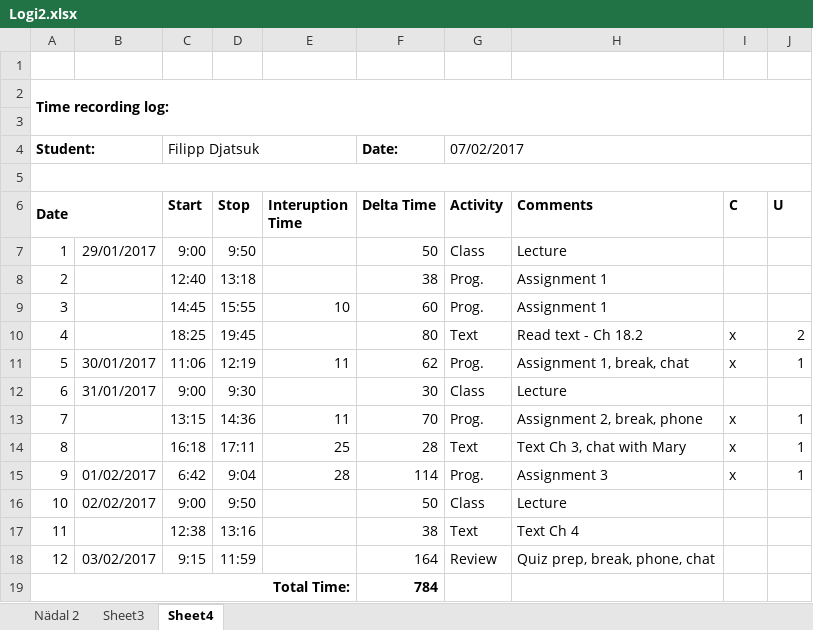
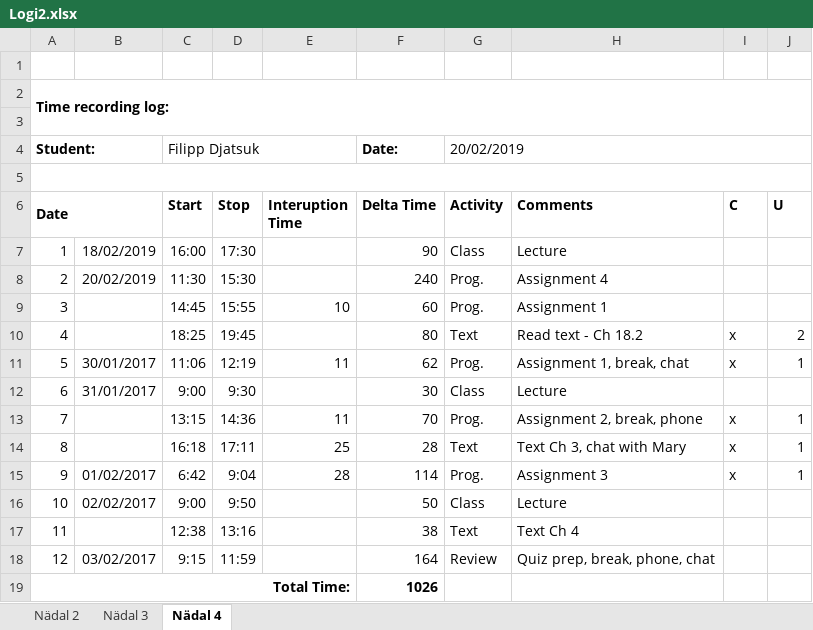
Before and after one commit to filipp1212/ISA2, an Excel workbook: Logs/Logi2.xlsx, sheet Nädal 4, drawn as a sheet; values as stored, in another font and other column widths than the file's, no borders; the diff names each change by its address in the sheet, - before the commit and + after, or states it on an @@ line.

```diff
--- a/Logs/Logi2.xlsx (sheet Nädal 4)
+++ b/Logs/Logi2.xlsx (sheet Nädal 4)
-sheet tab: Sheet3
+sheet tab: Nädal 3
-sheet tab: Sheet4
+sheet tab: Nädal 4
-G4 (Activity): 07/02/2017
+G4 (Activity): 20/02/2019
-B7: 29/01/2017
+B7: 18/02/2019
-C7 (Start): 9:00
+C7 (Start): 16:00
-D7 (Stop): 9:50
+D7 (Stop): 17:30
-F7 (Delta Time): 50
+F7 (Delta Time): 90
-B8: (empty)
+B8: 20/02/2019
-C8 (Start): 12:40
+C8 (Start): 11:30
-D8 (Stop): 13:18
+D8 (Stop): 15:30
-F8 (Delta Time): 38
+F8 (Delta Time): 240
-H8 (Comments): Assignment 1
+H8 (Comments): Assignment 4
-F19 (Delta Time): 784
+F19 (Delta Time): 1026
```
Also changed, not shown: sheet Nädal 3, 16 other files.
